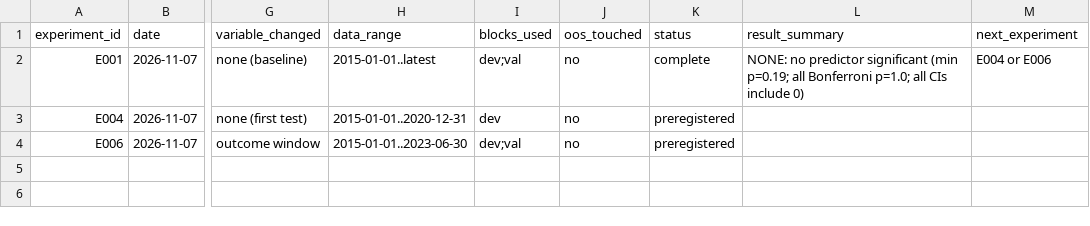
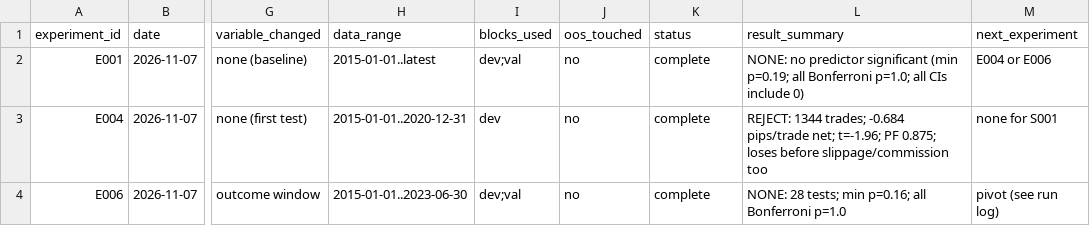
Before and after one commit to wernerh/fx-adaptive-research, a CSV file: experiments/experiment_registry.csv, drawn as a sheet; only a part is shown, gaps mark what is left out; the diff names each change by its address in the sheet, - before the commit and + after, or states it on an @@ line.

```diff
--- a/experiments/experiment_registry.csv
+++ b/experiments/experiment_registry.csv
-K3:K4 (status): preregistered
+K3:K4 (status): complete
-L3 (result_summary): (empty)
+L3 (result_summary): REJECT: 1344 trades; -0.684 pips/trade net; t=-1.96; PF 0.875; loses before slippage/commission too
-M3 (next_experiment): (empty)
+M3 (next_experiment): none for S001
-L4 (result_summary): (empty)
+L4 (result_summary): NONE: 28 tests; min p=0.16; all Bonferroni p=1.0
-M4 (next_experiment): (empty)
+M4 (next_experiment): pivot (see run log)
```
Also changed, not shown: strategies/strategy_registry.csv, 15 other files.
